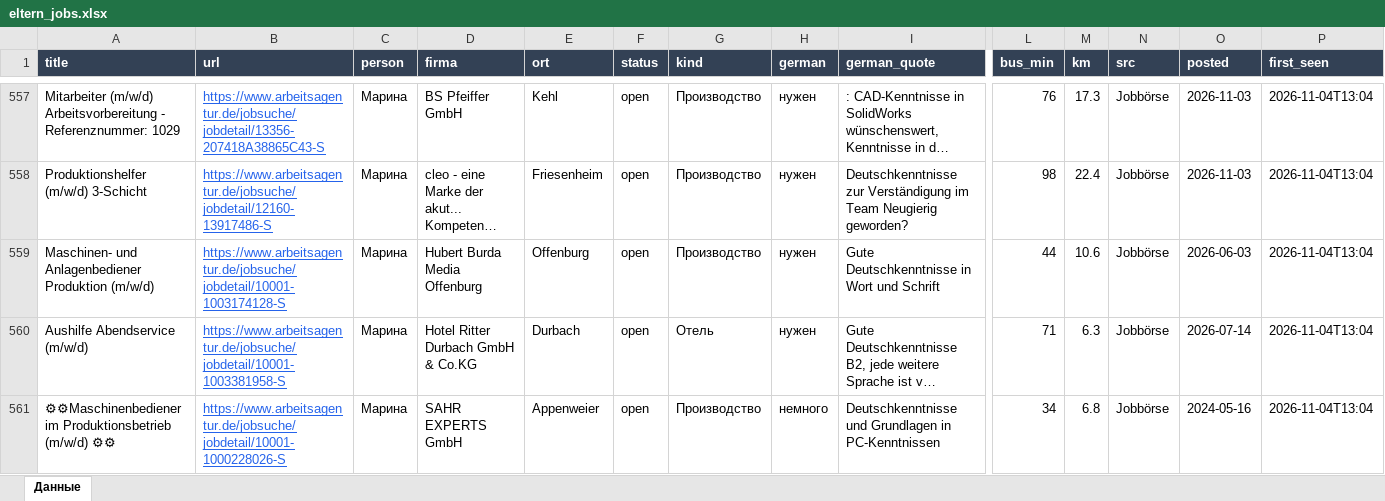
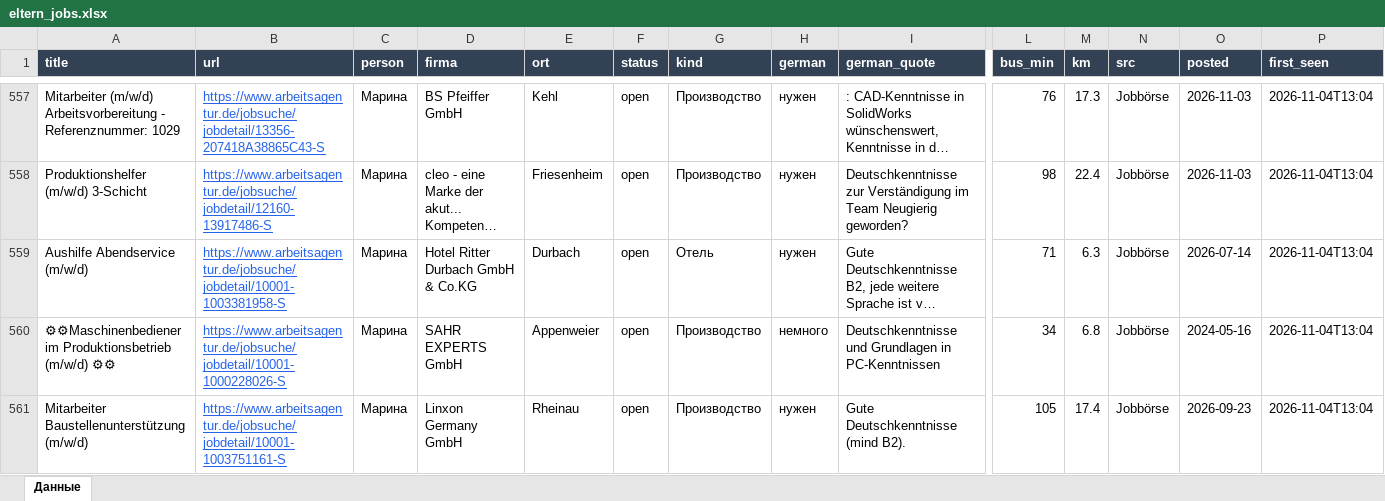
Before and after one commit to Nevrox228/wohnung-og, an Excel workbook: data/eltern_jobs.xlsx, sheet Данные, drawn as a sheet; only a part is shown, gaps mark what is left out; the shorter side is filled out with more unchanged rows; long unchanged cells end in …; values as stored, in another font and other column widths than the file's, no borders; rows hold the shown columns only; the diff names each change by its address in the sheet, - before the commit and + after, or states it on an @@ line.

```diff
--- a/data/eltern_jobs.xlsx (sheet Данные)
+++ b/data/eltern_jobs.xlsx (sheet Данные)
-row 559: Maschinen- und Anlagenbediener Produktion (m/w/d) | https://www.arbeitsagentur.de/jobsuche/jobdetail/10001-1003174128-S | Марина | Hubert Burda Media Offenburg | Offenburg | open | Производство | нужен | Gute Deutschkenntnisse in Wort und Schrift | 44 | 10.6 | Jobbörse | 2026-06-03 | 2026-11-04T13:04
```
Also changed, not shown: data/olya_jobs.xlsx, data/werk_jobs.xlsx, 10 other files.
